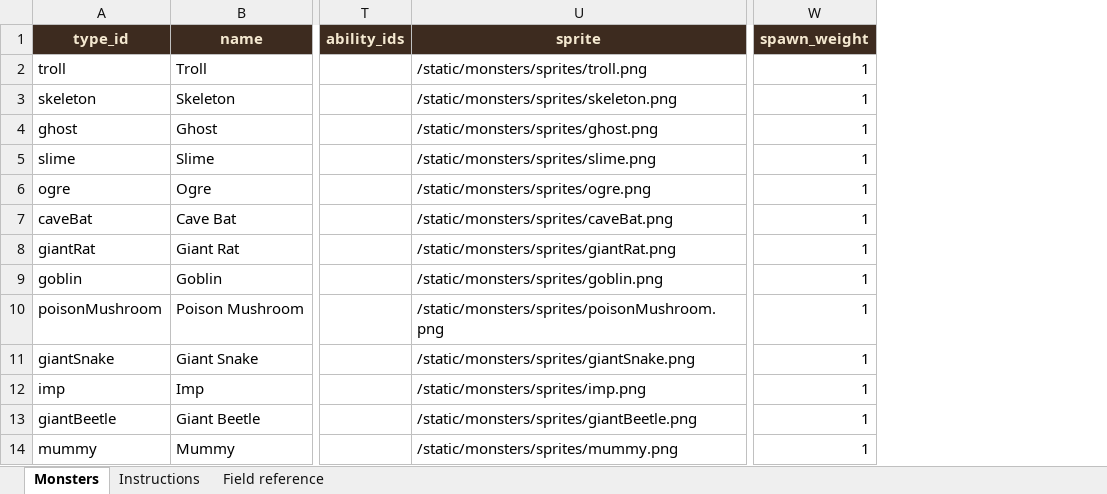
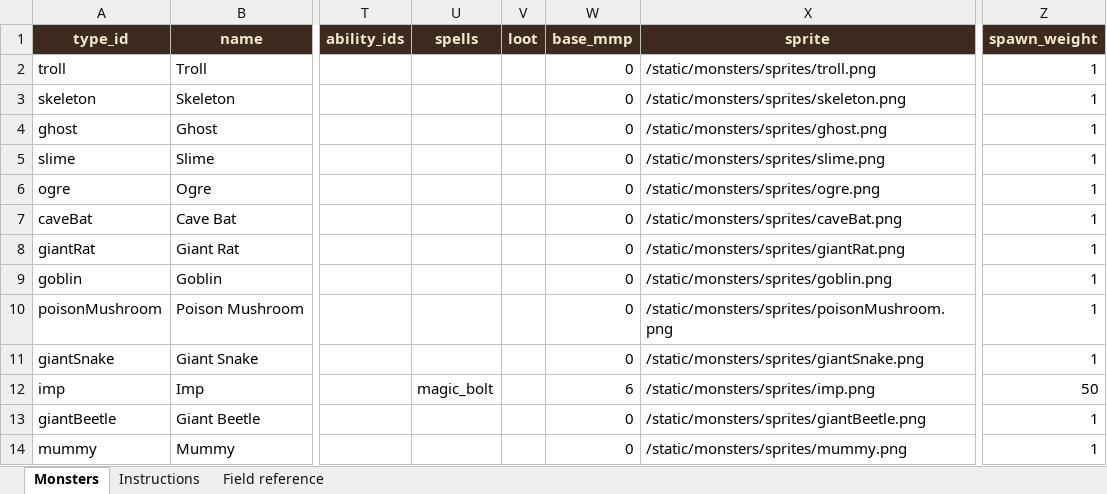
Before and after one commit to basilfish505/dungeon-console, an Excel workbook: monster_types.xlsx, sheet Monsters, drawn as a sheet; only a part is shown, gaps mark what is left out; values as stored, in another font and other column widths than the file's, no borders; addresses are those after the commit; the diff names each change by its address in the sheet, - before the commit and + after, or states it on an @@ line.

Commit message:
Refactor monster attributes and enhance combat spell mechanics
- Updated monster type definitions to include new attributes for spells and base maximum MP.
- Improved parsing logic for monster sheets to accommodate the new attributes.
- Enhanced the combat system to allow monsters to cast spells during battles.
- Refined serialization and deserialization processes for monster data to include the new attributes.
- Added tests to ensure the correct functionality of the updated monster attributes and spell mechanics.

```diff
--- a/monster_types.xlsx (sheet Monsters)
+++ b/monster_types.xlsx (sheet Monsters)
+column U (spells), row 12: magic_bolt
+column V (loot), empty
+column W (base_mmp), rows 2-14: 0 | 0 | 0 | 0 | 0 | 0 | 0 | 0 | 0 | 0 | 6 | 0 | 0
-Z12 (spawn_weight): 1
+Z12 (spawn_weight): 50
```
